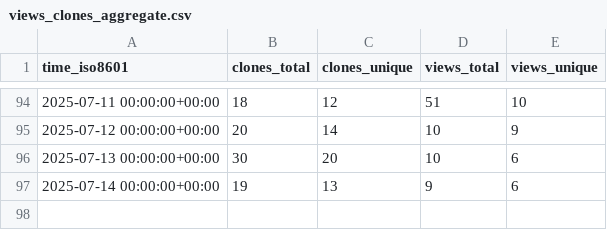
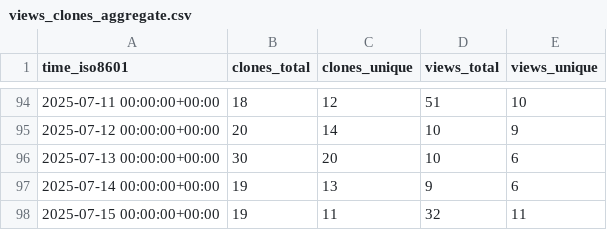
Before and after one commit to wangchucheng/hugo-eureka, a CSV file: wangchucheng/hugo-eureka/ghrs-data/views_clones_aggregate.csv, drawn as a sheet; only a part is shown, gaps mark what is left out.

```diff
--- a/wangchucheng/hugo-eureka/ghrs-data/views_clones_aggregate.csv
+++ b/wangchucheng/hugo-eureka/ghrs-data/views_clones_aggregate.csv
@@ -97 +97,2 @@ time_iso8601,clones_total,clones_unique,views_total,views_unique
 2025-07-14 00:00:00+00:00,19,13,9,6
+2025-07-15 00:00:00+00:00,19,11,32,11
```
Also changed, not shown: 1 other file.
